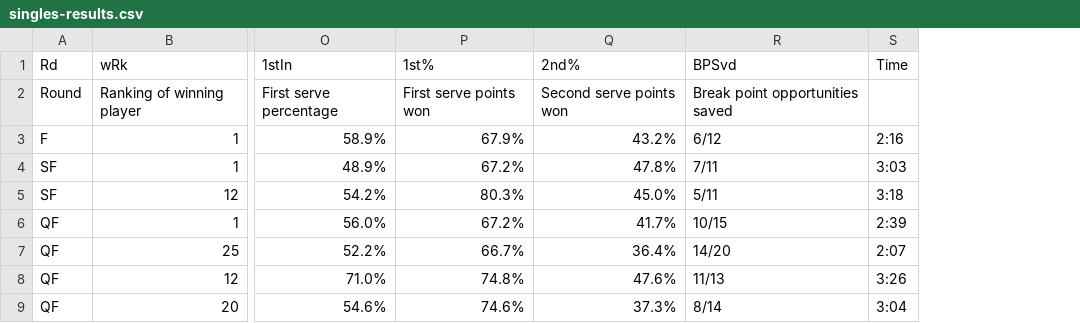
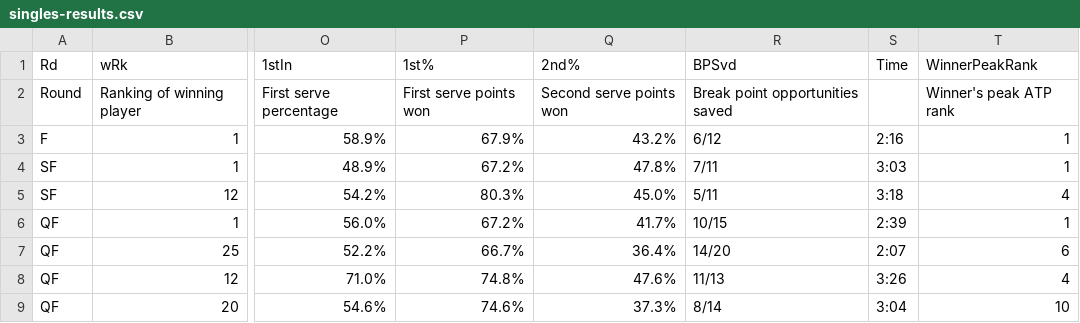
Before and after one commit to Kieran-Plenn/Breaking-Down-the-Point, a CSV file: tennis_data/US_Open/2024/singles-results.csv, drawn as a sheet; only a part is shown, gaps mark what is left out; the diff names each change by its address in the sheet, - before the commit and + after, or states it on an @@ line.

Commit message:
Better Data - ready to (re)collect desired data cleaned up

```diff
--- a/tennis_data/US_Open/2024/singles-results.csv
+++ b/tennis_data/US_Open/2024/singles-results.csv
+column T, rows 1-9: WinnerPeakRank | Winner's peak ATP rank | 1 | 1 | 4 | 1 | 6 | 4 | 10
```
Also changed, not shown: 41 other files.
